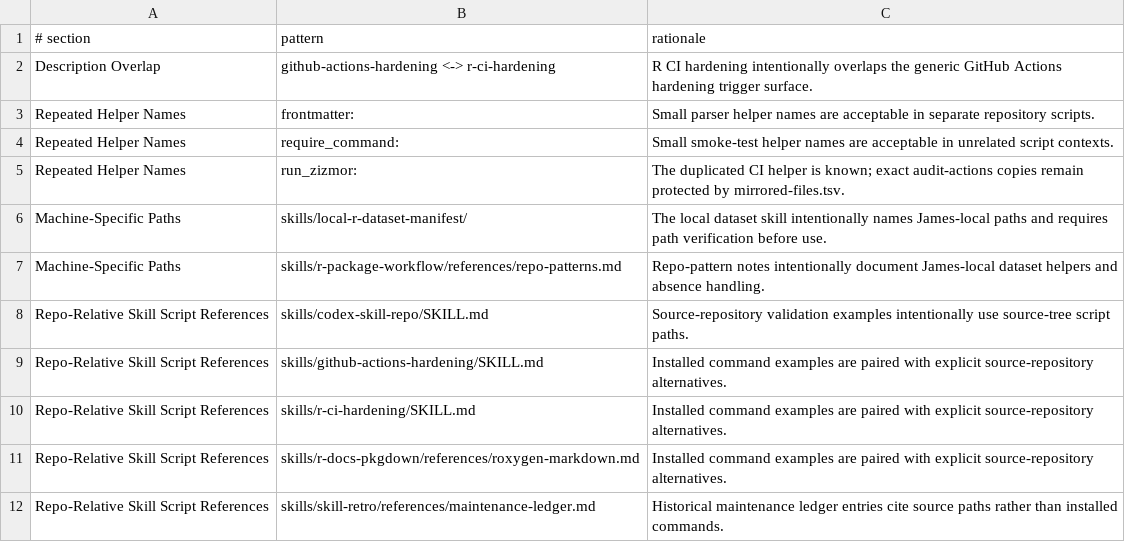
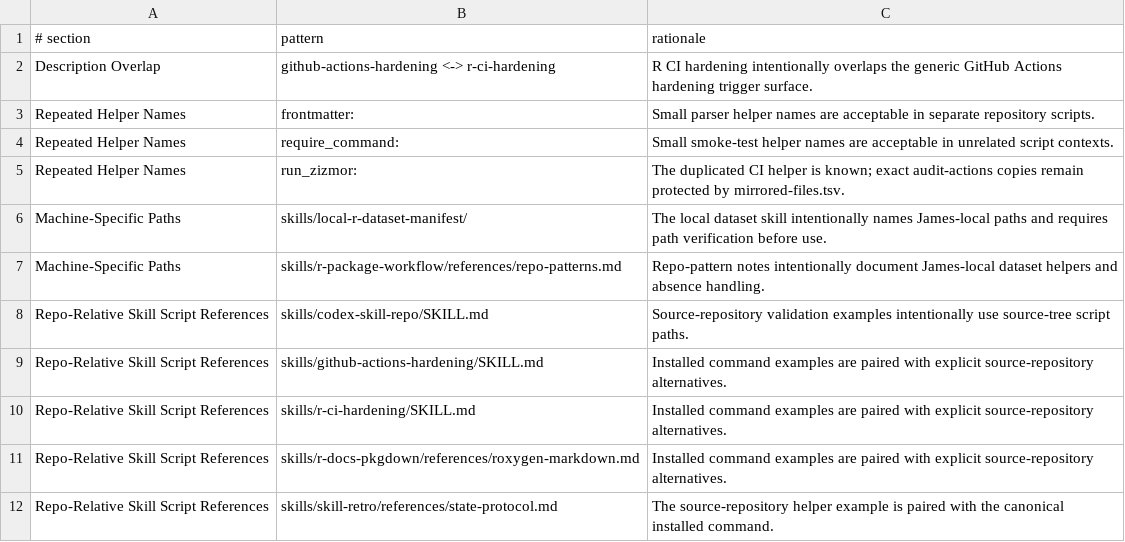
Before and after one commit to jlmelville/codex-workflows, a TSV file: scripts/audit-skill-drift-triage.tsv, drawn as a sheet.

Commit message:
Externalize retrospective workflow state

```diff
--- a/scripts/audit-skill-drift-triage.tsv
+++ b/scripts/audit-skill-drift-triage.tsv
@@ -11,2 +11,2 @@ Repo-Relative Skill Script References	skills/r-ci-hardening/SKILL.md	Installed c
 Repo-Relative Skill Script References	skills/r-docs-pkgdown/references/roxygen-markdown.md	Installed command examples are paired with explicit source-repository alternatives.
-Repo-Relative Skill Script References	skills/skill-retro/references/maintenance-ledger.md	Historical maintenance ledger entries cite source paths rather than installed commands.
+Repo-Relative Skill Script References	skills/skill-retro/references/state-protocol.md	The source-repository helper example is paired with the canonical installed command.
```
Also changed, not shown: 25 other files.
